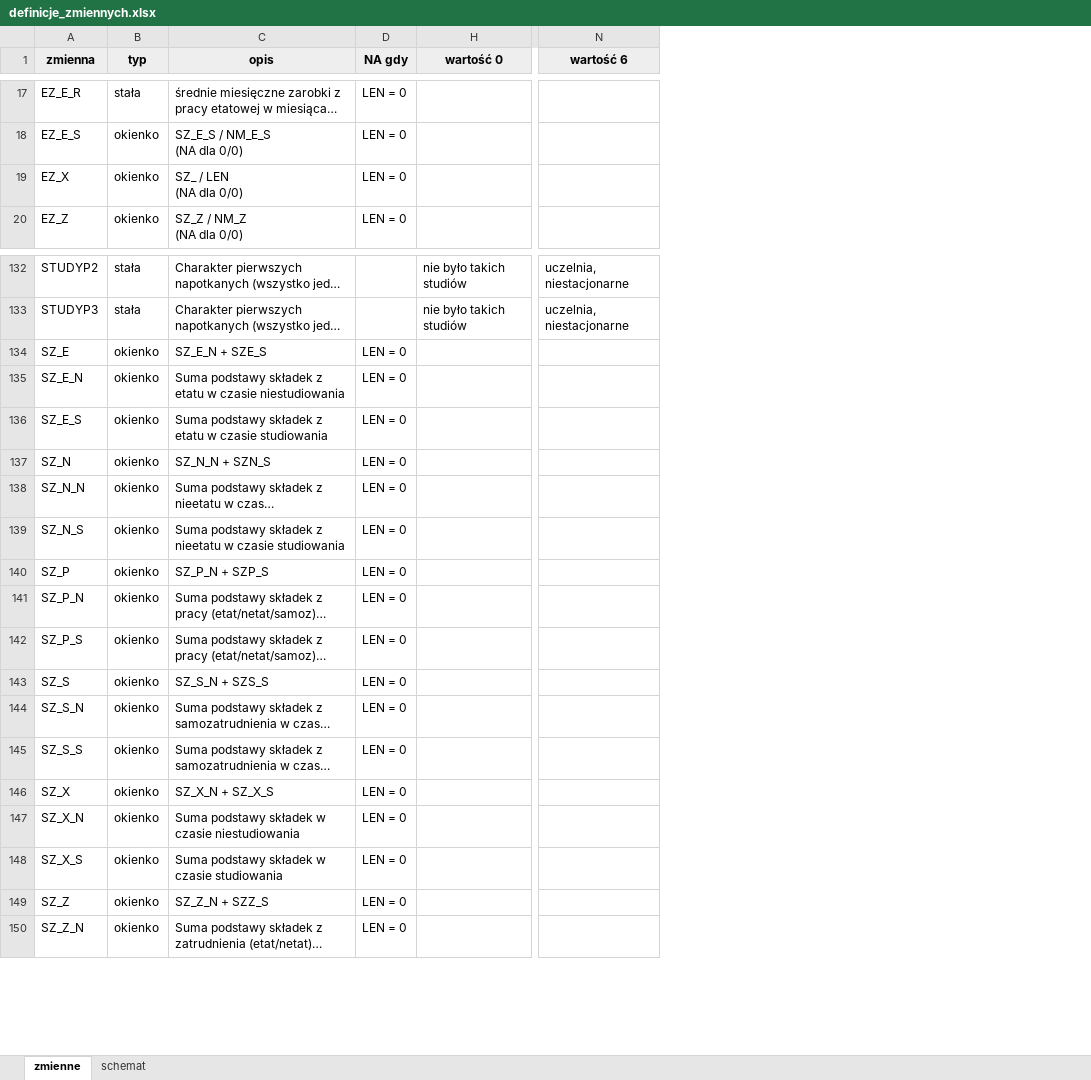
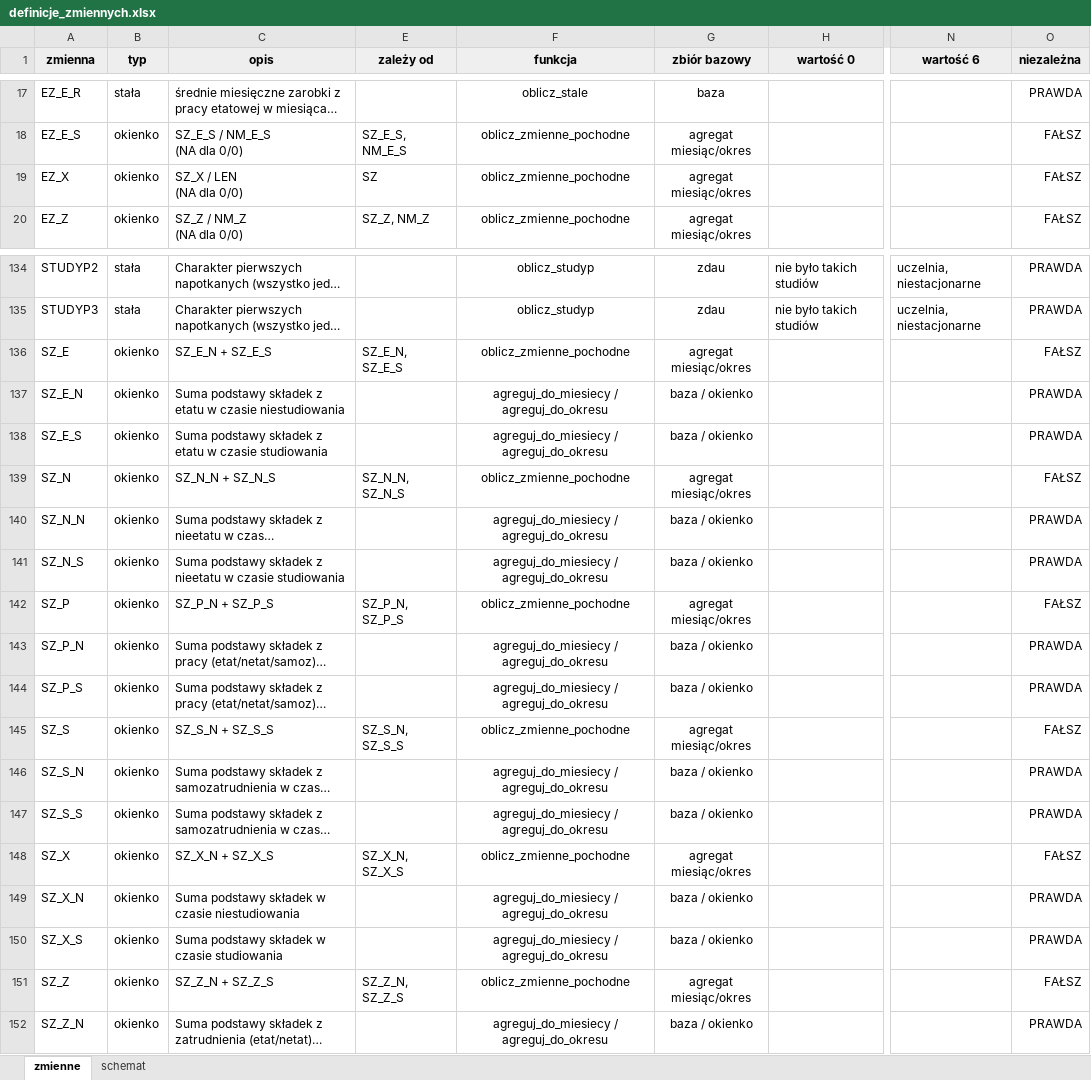
Before and after one commit to zozlak/MLAKdane, an Excel workbook: vignettes/definicje_zmiennych.xlsx, sheet zmienne, drawn as a sheet; only a part is shown, gaps mark what is left out; long unchanged cells end in …; values as stored, in another font and other column widths than the file's, no borders; charts and pictures not drawn; removed rows and columns are numbered as before the commit, all else as after; ↵ is a line break in a cell; the diff covers the shown part only; the diff names each change by its address in the sheet, - before the commit and + after, or states it on an @@ line.

```diff
--- a/vignettes/definicje_zmiennych.xlsx (sheet zmienne)
+++ b/vignettes/definicje_zmiennych.xlsx (sheet zmienne)
@@ column D (NA gdy) hidden, rows 17-20: all LEN = 0; rows 134-150: all LEN = 0 @@
@@ column E (zależy od) unhidden, rows 18-20: SZ_E_S, NM_E_S | SZ | SZ_Z, NM_Z; rows 136-151: SZ_E_N, SZ_E_S |  |  | SZ_N_N, SZ_N_S |  |  | SZ_P_N, SZ_P_S |  |  | SZ_S_N, SZ_S_S |  |  | SZ_X_N, SZ_X_S |  |  | SZ_Z_N, SZ_Z_S @@
@@ column F (funkcja) unhidden, rows 17-20: oblicz_stale | oblicz_zmienne_pochodne | oblicz_zmienne_pochodne | oblicz_zmienne_pochodne; rows 134-152: oblicz_studyp | oblicz_studyp | oblicz_zmienne_pochodne | agreguj_do_miesiecy / agreguj_do_okresu | agreguj_do_miesiecy / agreguj_do_okresu | oblicz_zmienne_pochodne | agreguj_do_miesiecy / agreguj_do_okresu | agreguj_do_miesiecy / agreguj_do_okresu | oblicz_zmienne_pochodne | agreguj_do_miesiecy / agreguj_do_okresu | agreguj_do_miesiecy / agreguj_do_okresu | oblicz_zmienne_pochodne | agreguj_do_miesiecy / agreguj_do_okresu | agreguj_do_miesiecy / agreguj_do_okresu | oblicz_zmienne_pochodne | agreguj_do_miesiecy / agreguj_do_okresu | agreguj_do_miesiecy / agreguj_do_okresu | oblicz_zmienne_pochodne | agreguj_do_miesiecy / agreguj_do_okresu @@
@@ column G (zbiór bazowy) unhidden, rows 17-20: baza | agregat miesiąc/okres | agregat miesiąc/okres | agregat miesiąc/okres; rows 134-152: zdau | zdau | agregat miesiąc/okres | baza / okienko | baza / okienko | agregat miesiąc/okres | baza / okienko | baza / okienko | agregat miesiąc/okres | baza / okienko | baza / okienko | agregat miesiąc/okres | baza / okienko | baza / okienko | agregat miesiąc/okres | baza / okienko | baza / okienko | agregat miesiąc/okres | baza / okienko @@
@@ column O (niezależna) unhidden, rows 17-20: PRAWDA | FAŁSZ | FAŁSZ | FAŁSZ; rows 134-152: PRAWDA | PRAWDA | FAŁSZ | PRAWDA | PRAWDA | FAŁSZ | PRAWDA | PRAWDA | FAŁSZ | PRAWDA | PRAWDA | FAŁSZ | PRAWDA | PRAWDA | FAŁSZ | PRAWDA | PRAWDA | FAŁSZ | PRAWDA @@
-C19 (opis): SZ_ / LEN ↵ (NA dla 0/0)
+C19 (opis): SZ_X / LEN ↵ (NA dla 0/0)
-C136 (opis): SZ_E_N + SZE_S
+C136 (opis): SZ_E_N + SZ_E_S
-C139 (opis): SZ_N_N + SZN_S
+C139 (opis): SZ_N_N + SZ_N_S
-C142 (opis): SZ_P_N + SZP_S
+C142 (opis): SZ_P_N + SZ_P_S
-C145 (opis): SZ_S_N + SZS_S
+C145 (opis): SZ_S_N + SZ_S_S
-C151 (opis): SZ_Z_N + SZZ_S
+C151 (opis): SZ_Z_N + SZ_Z_S
```
Also changed, not shown: 9 added rows, 8 removed rows and 28 edited cells elsewhere in this sheet, hidden cells, 29 other files.
